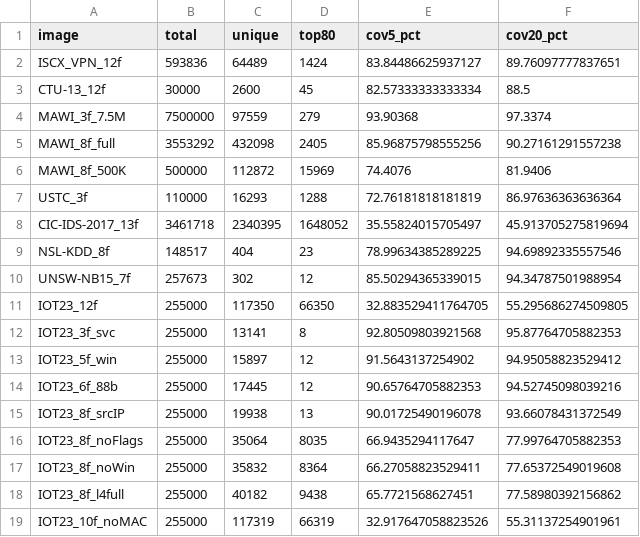
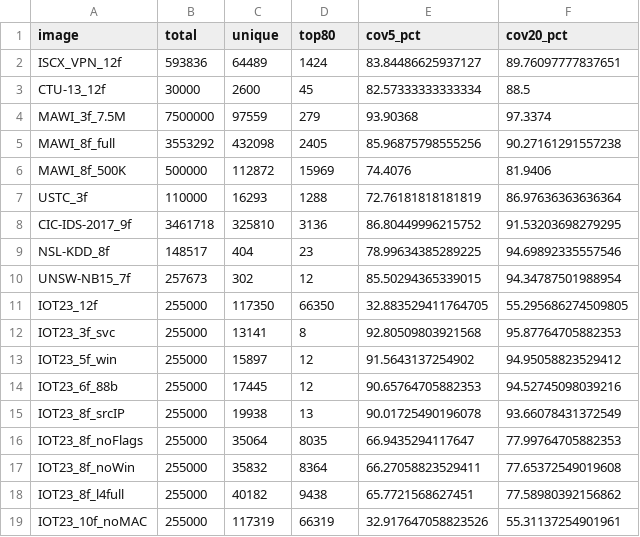
Before and after one commit to yuqin9/P2TN2, a CSV file: 预实验/DataAggregationPareto/_results_v2.csv, drawn as a sheet.

```diff
--- a/预实验/DataAggregationPareto/_results_v2.csv
+++ b/预实验/DataAggregationPareto/_results_v2.csv
@@ -7,3 +7,3 @@ MAWI_8f_500K,500000,112872,15969,74.4076,81.9406
 USTC_3f,110000,16293,1288,72.76181818181819,86.97636363636364
-CIC-IDS-2017_13f,3461718,2340395,1648052,35.55824015705497,45.913705275819694
+CIC-IDS-2017_9f,3461718,325810,3136,86.80449996215752,91.53203698279295
 NSL-KDD_8f,148517,404,23,78.99634385289225,94.69892335557546
```
Also changed, not shown: 预实验/DataAggregationPareto/pareto_summary_v2.csv, 3 other files.
